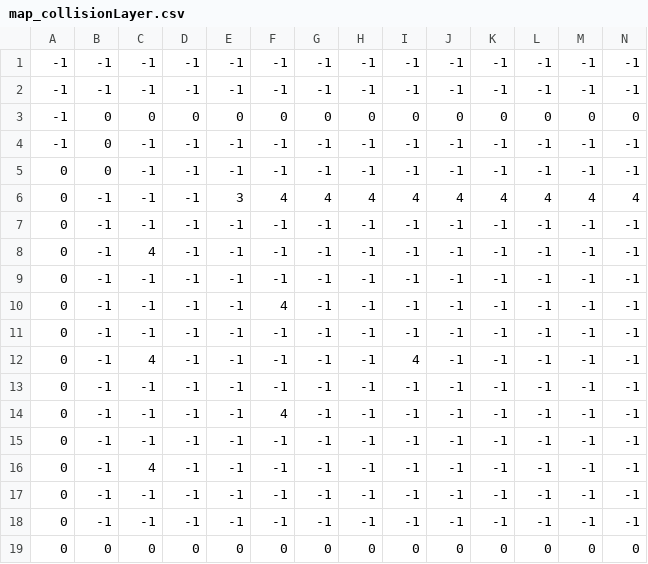
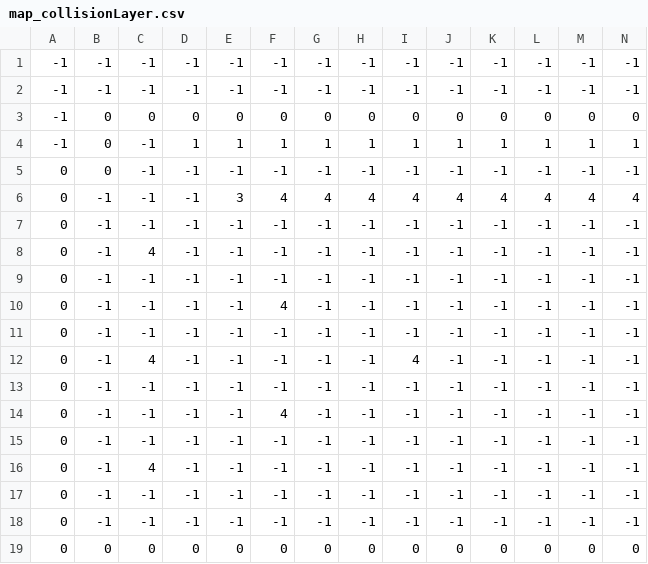
Before and after one commit to Sopheruss/TavernTrouble, a CSV file: SoftwareProjekt2024/Data/map_collisionLayer.csv, drawn as a sheet; only a part is shown; removed rows and columns are numbered as before the commit, all else as after; rows hold the shown columns only; the diff names each change by its address in the sheet, - before the commit and + after, or states it on an @@ line.

Commit message:
new Collision layer for upper kitchen appliences

```diff
--- a/SoftwareProjekt2024/Data/map_collisionLayer.csv
+++ b/SoftwareProjekt2024/Data/map_collisionLayer.csv
-row 4: -1 | 0 | -1 | -1 | -1 | -1 | -1 | -1 | -1 | -1 | -1 | -1 | -1 | -1
+row 4: -1 | 0 | -1 | 1 | 1 | 1 | 1 | 1 | 1 | 1 | 1 | 1 | 1 | 1
```
Also changed, not shown: 1 other file.
